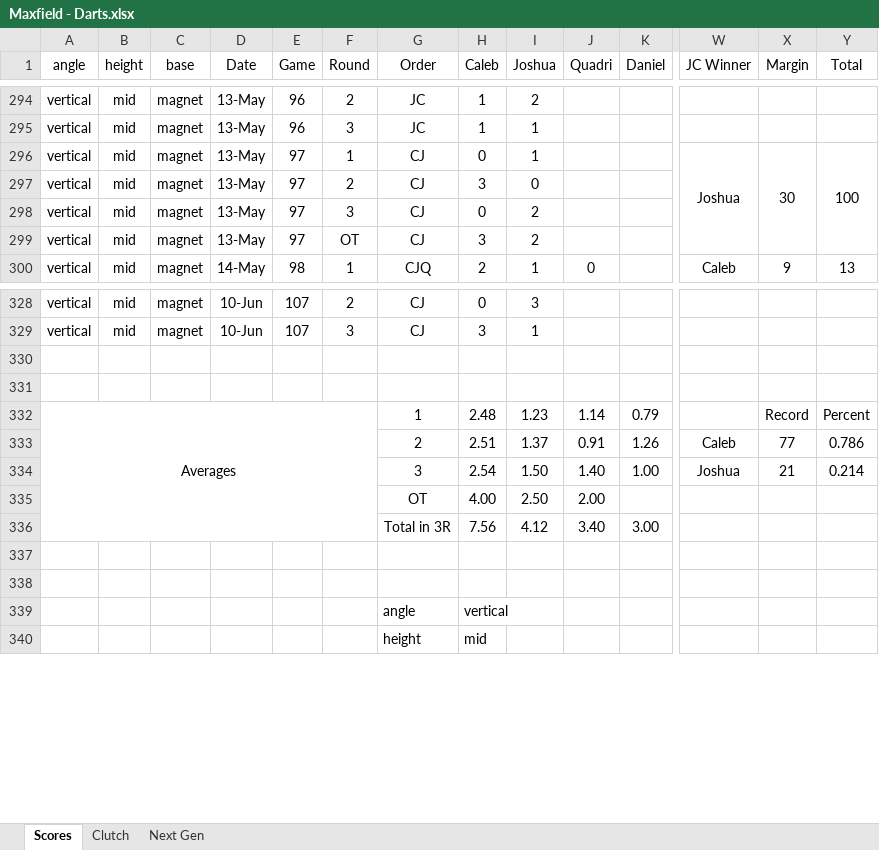
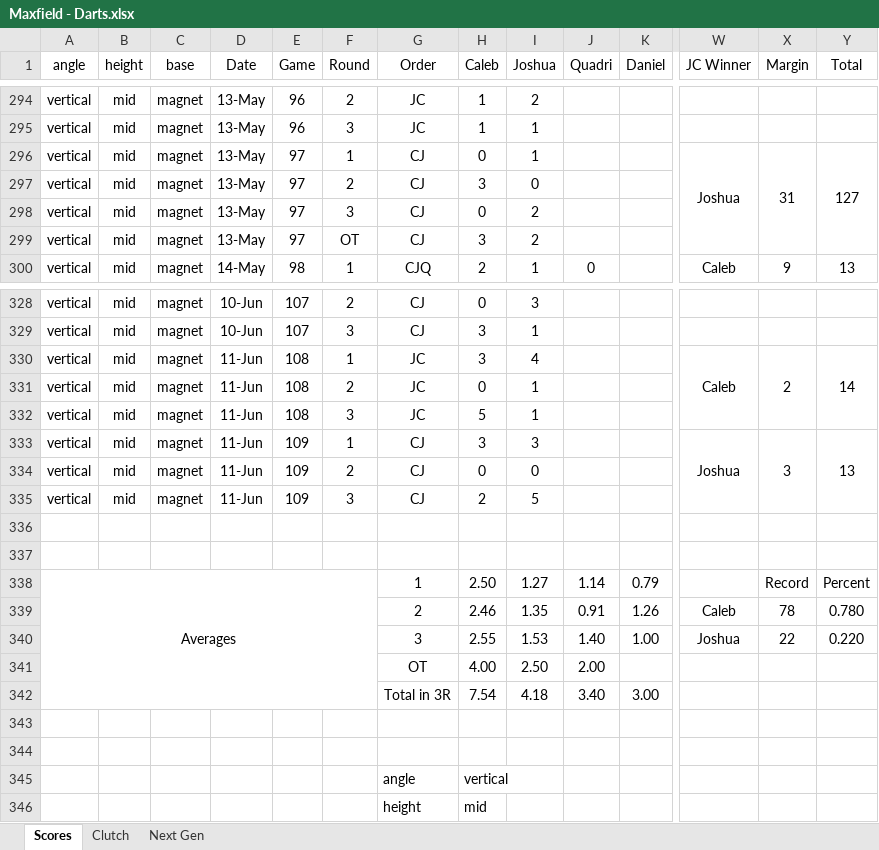
Before and after one commit to CalebSkinner1/DartsAnalysis, an Excel workbook: Maxfield - Darts.xlsx, sheet Scores, drawn as a sheet; only a part is shown, gaps mark what is left out; values as stored, in another font and other column widths than the file's, no borders; conditional formats not drawn; addresses are those after the commit; rows hold the shown columns only; the diff names each change by its address in the sheet, - before the commit and + after, or states it on an @@ line.

```diff
--- a/Maxfield - Darts.xlsx (sheet Scores)
+++ b/Maxfield - Darts.xlsx (sheet Scores)
-X296 (Margin): 30
+X296 (Margin): 31
-Y296 (Total): 100
+Y296 (Total): 127
+row 330: vertical | mid | magnet | 11-Jun | 108 | 1 | JC | 3 | 4 |  |  | Caleb | 2 | 14
+row 331: vertical | mid | magnet | 11-Jun | 108 | 2 | JC | 0 | 1
+row 332: vertical | mid | magnet | 11-Jun | 108 | 3 | JC | 5 | 1
+row 333: vertical | mid | magnet | 11-Jun | 109 | 1 | CJ | 3 | 3 |  |  | Joshua | 3 | 13
+row 334: vertical | mid | magnet | 11-Jun | 109 | 2 | CJ | 0 | 0
+row 335: vertical | mid | magnet | 11-Jun | 109 | 3 | CJ | 2 | 5
-H338 (Caleb): 2.48
+H338 (Caleb): 2.50
-I338 (Joshua): 1.23
+I338 (Joshua): 1.27
-H339 (Caleb): 2.51
+H339 (Caleb): 2.46
-I339 (Joshua): 1.37
+I339 (Joshua): 1.35
-X339 (Margin): 77
+X339 (Margin): 78
-Y339 (Total): 0.786
+Y339 (Total): 0.780
-H340 (Caleb): 2.54
+H340 (Caleb): 2.55
-I340 (Joshua): 1.50
+I340 (Joshua): 1.53
-X340 (Margin): 21
+X340 (Margin): 22
-Y340 (Total): 0.214
+Y340 (Total): 0.220
-H342 (Caleb): 7.56
+H342 (Caleb): 7.54
-I342 (Joshua): 4.12
+I342 (Joshua): 4.18
```
Also changed, not shown: sheet Clutch, sheet Next Gen, formulas that keep their value.
